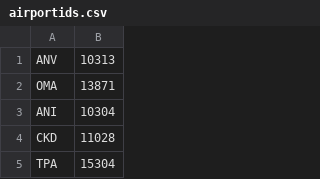
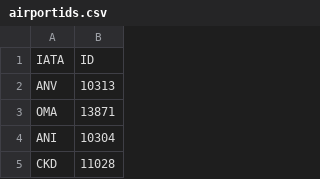
Before and after one commit to BeebeGun/Air-Demand-Elasticity, a CSV file: data/airportids.csv, drawn as a sheet; only a part is shown; the shorter side is filled out with more unchanged rows; the diff names each change by its address in the sheet, - before the commit and + after, or states it on an @@ line.

```diff
--- a/data/airportids.csv
+++ b/data/airportids.csv
+row 1: IATA | ID
```
Also changed, not shown: data/cleanedorgdest.csv, 15 other files.
